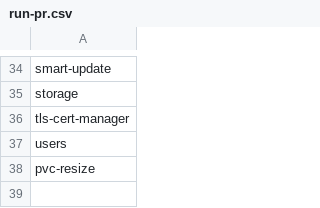
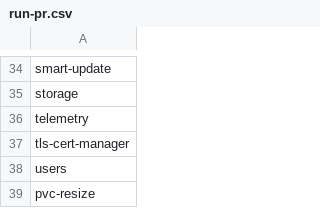
Before and after one commit to percona/percona-server-mysql-operator, a CSV file: e2e-tests/run-pr.csv, drawn as a sheet; only a part is shown, gaps mark what is left out; the diff names each change by its address in the sheet, - before the commit and + after, or states it on an @@ line.

Commit message:
K8SPS-490 telemetry e2e test (#1058)

```diff
--- a/e2e-tests/run-pr.csv
+++ b/e2e-tests/run-pr.csv
+row 36: telemetry
```
Also changed, not shown: e2e-tests/run-release.csv, 9 other files.
